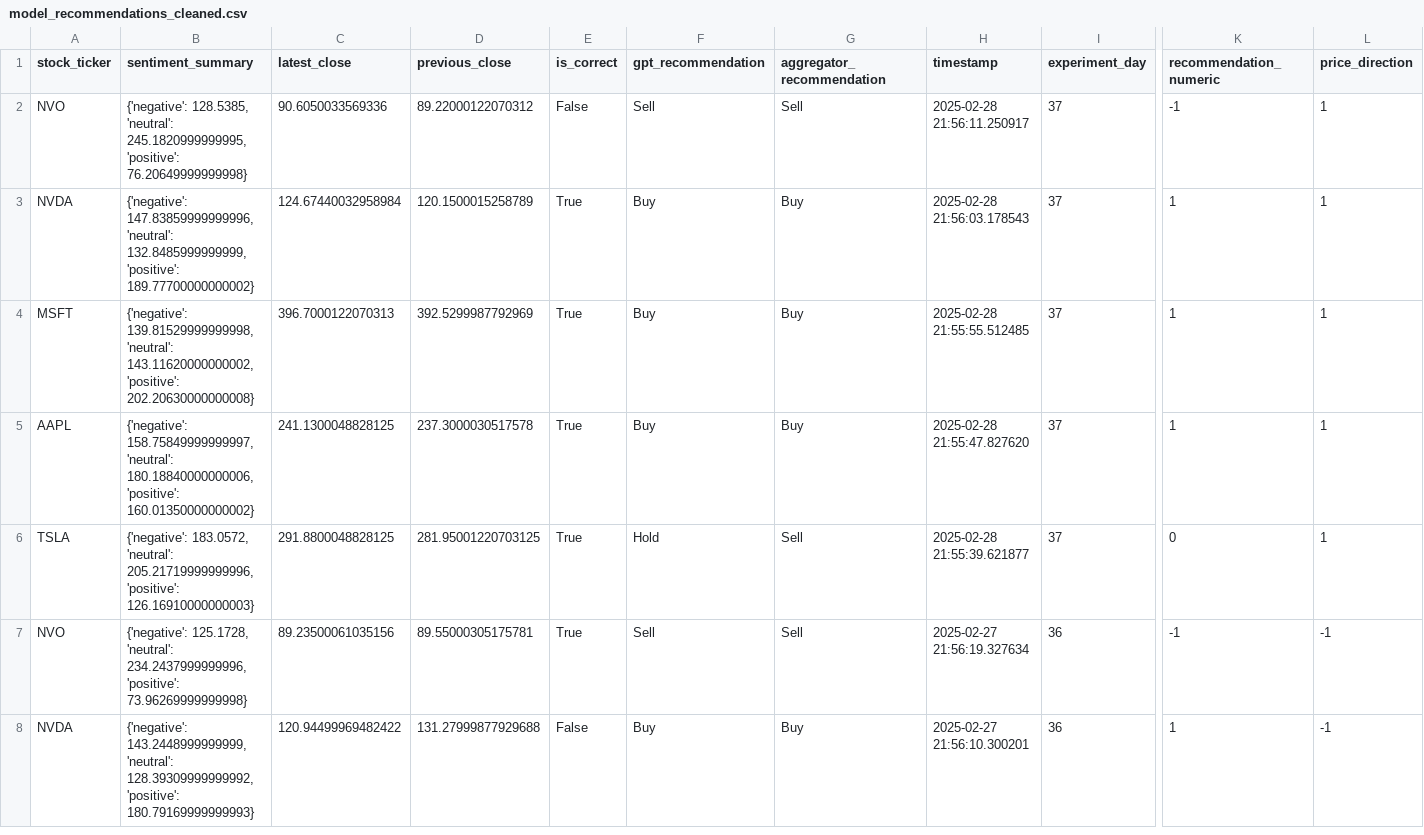
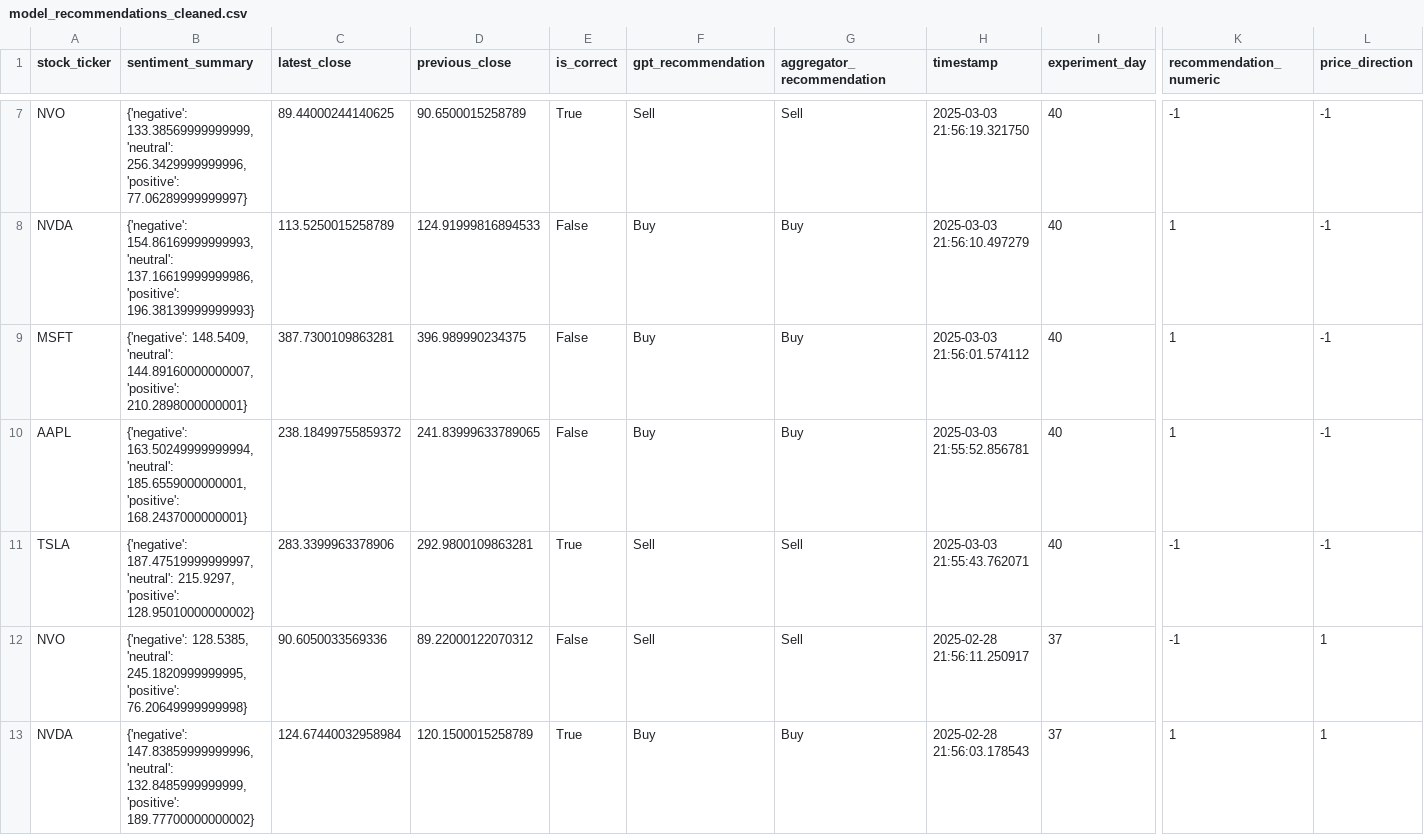
Before and after one commit to BengiNouri/Master-Thesis, a CSV file: Data Analysis/model_recommendations_cleaned.csv, drawn as a sheet; only a part is shown, gaps mark what is left out; the shorter side is filled out with more unchanged rows; rows hold the shown columns only; the diff covers the shown part only; the diff names each change by its address in the sheet, - before the commit and + after, or states it on an @@ line.

Commit message:
Save data analysis folder

```diff
--- a/Data Analysis/model_recommendations_cleaned.csv
+++ b/Data Analysis/model_recommendations_cleaned.csv
+row 7: NVO | {'negative': 133.38569999999999, 'neutral': 256.3429999999996, 'positive': 77.06289999999997} | 89.44000244140625 | 90.6500015258789 | True | Sell | Sell | 2025-03-03 21:56:19.321750 | 40 | -1 | -1
+row 8: NVDA | {'negative': 154.86169999999993, 'neutral': 137.16619999999986, 'positive': 196.38139999999993} | 113.5250015258789 | 124.91999816894533 | False | Buy | Buy | 2025-03-03 21:56:10.497279 | 40 | 1 | -1
+row 9: MSFT | {'negative': 148.5409, 'neutral': 144.89160000000007, 'positive': 210.2898000000001} | 387.7300109863281 | 396.989990234375 | False | Buy | Buy | 2025-03-03 21:56:01.574112 | 40 | 1 | -1
+row 10: AAPL | {'negative': 163.50249999999994, 'neutral': 185.6559000000001, 'positive': 168.2437000000001} | 238.18499755859372 | 241.83999633789065 | False | Buy | Buy | 2025-03-03 21:55:52.856781 | 40 | 1 | -1
+row 11: TSLA | {'negative': 187.47519999999997, 'neutral': 215.9297, 'positive': 128.95010000000002} | 283.3399963378906 | 292.9800109863281 | True | Sell | Sell | 2025-03-03 21:55:43.762071 | 40 | -1 | -1
```
Also changed, not shown: 5 added rows elsewhere in this file, Data Analysis/model_recommendations.csv, 4 other files.
